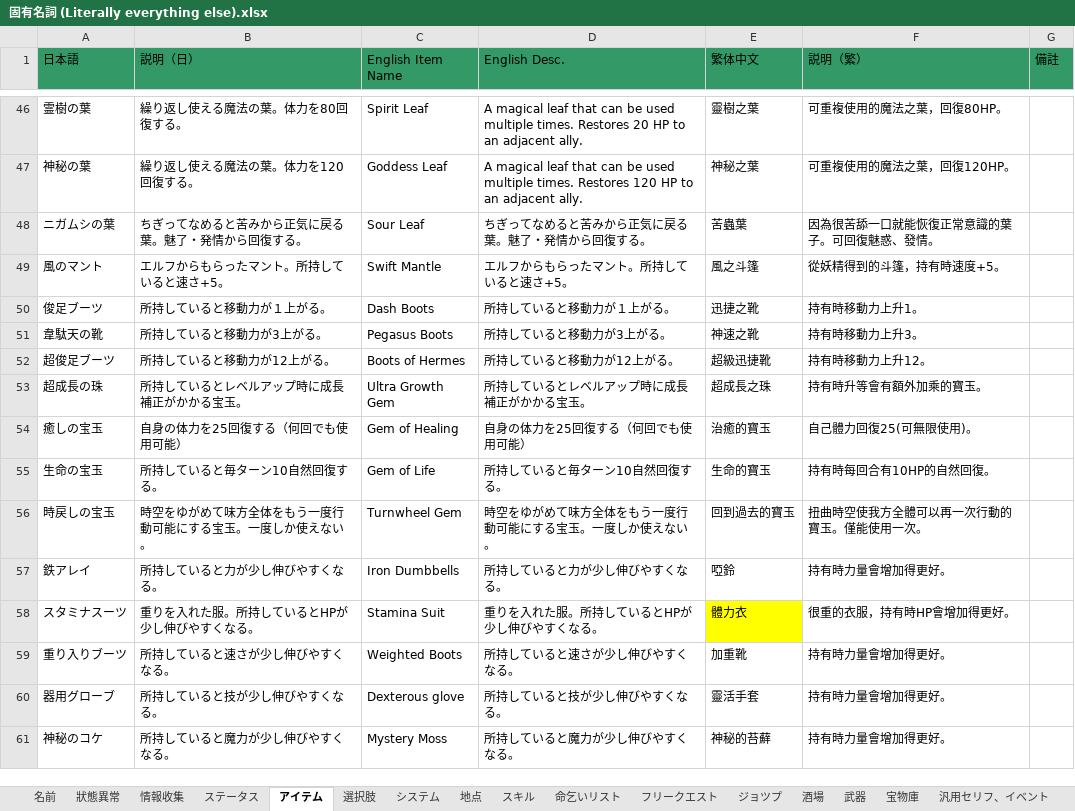
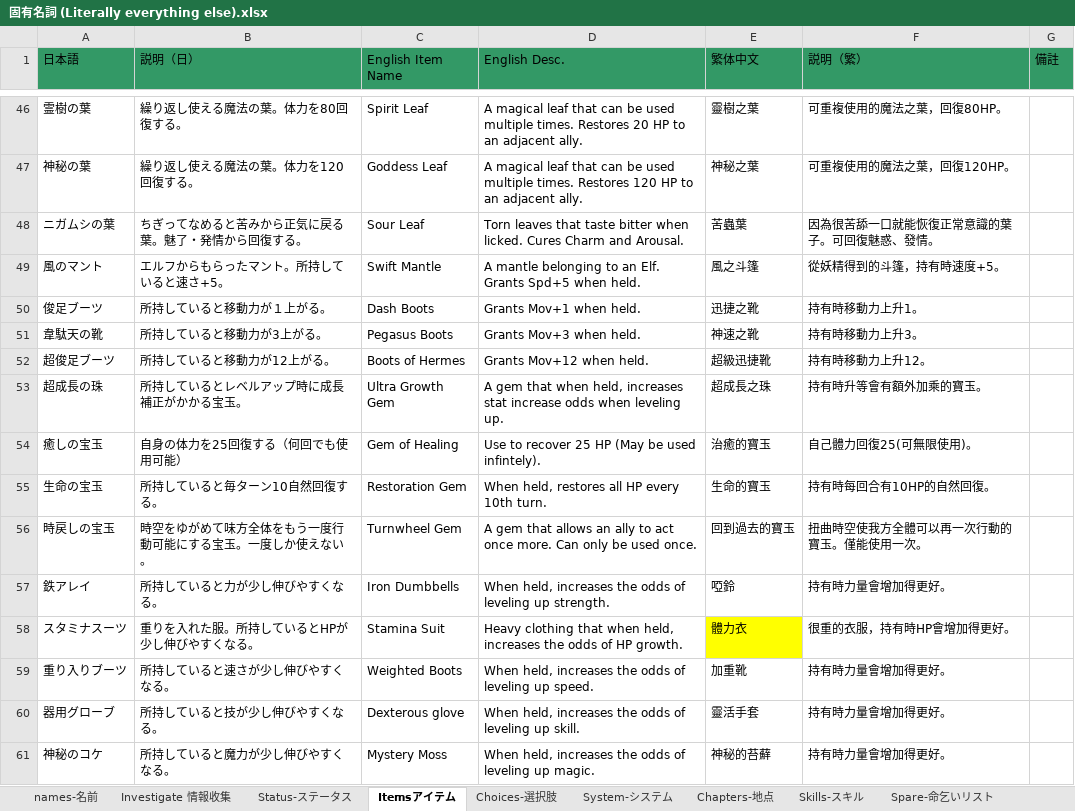
Before and after one commit to Giratena/Succubus-Senki-Translation-Project, an Excel workbook: English translation/その他文字 (Items, Skills, Characters, Descriptions)/固有名詞 (Literally everything else).xlsx, sheet Itemsアイテム, drawn as a sheet; only a part is shown, gaps mark what is left out; values as stored, in another font and other column widths than the file's, no borders; the diff covers the shown part only; the diff names each change by its address in the sheet, - before the commit and + after, or states it on an @@ line.

Commit message:
All items have been translated

```diff
--- a/English translation/その他文字 (Items, Skills, Characters, Descriptions)/固有名詞 (Literally everything else).xlsx (sheet Itemsアイテム)
+++ b/English translation/その他文字 (Items, Skills, Characters, Descriptions)/固有名詞 (Literally everything else).xlsx (sheet Itemsアイテム)
-sheet tab: 名前
+sheet tab: names-名前
-sheet tab: 情報收集
+sheet tab: Investigate 情報收集
-sheet tab: ステータス
+sheet tab: Status-ステータス
-sheet tab: アイテム
+sheet tab: Itemsアイテム
-sheet tab: 選択肢
+sheet tab: Choices-選択肢
-sheet tab: システム
+sheet tab: System-システム
-sheet tab: 地点
+sheet tab: Chapters-地点
-sheet tab: スキル
+sheet tab: Skills-スキル
-sheet tab: 命乞いリスト
+sheet tab: Spare-命乞いリスト
@@ sheet tab hidden: 狀態異常 @@
-D48 (English Desc.): ちぎってなめると苦みから正気に戻る葉。魅了・発情から回復する。
+D48 (English Desc.): Torn leaves that taste bitter when licked. Cures Charm and Arousal.
-D49 (English Desc.): エルフからもらったマント。所持していると速さ+5。
+D49 (English Desc.): A mantle belonging to an Elf. Grants Spd+5 when held.
-D50 (English Desc.): 所持していると移動力が１上がる。
+D50 (English Desc.): Grants Mov+1 when held.
-D51 (English Desc.): 所持していると移動力が3上がる。
+D51 (English Desc.): Grants Mov+3 when held.
-D52 (English Desc.): 所持していると移動力が12上がる。
+D52 (English Desc.): Grants Mov+12 when held.
-D53 (English Desc.): 所持しているとレベルアップ時に成長補正がかかる宝玉。
+D53 (English Desc.): A gem that when held, increases stat increase odds when leveling up.
-D54 (English Desc.): 自身の体力を25回復する（何回でも使用可能）
+D54 (English Desc.): Use to recover 25 HP (May be used infintely).
-C55 (English Item Name): Gem of Life
+C55 (English Item Name): Restoration Gem
-D55 (English Desc.): 所持していると毎ターン10自然回復する。
+D55 (English Desc.): When held, restores all HP every 10th turn.
-D56 (English Desc.): 時空をゆがめて味方全体をもう一度行動可能にする宝玉。一度しか使えない。
+D56 (English Desc.): A gem that allows an ally to act once more. Can only be used once.
-D57 (English Desc.): 所持していると力が少し伸びやすくなる。
+D57 (English Desc.): When held, increases the odds of leveling up strength.
-D58 (English Desc.): 重りを入れた服。所持しているとHPが少し伸びやすくなる。
+D58 (English Desc.): Heavy clothing that when held, increases the odds of HP growth.
-D59 (English Desc.): 所持していると速さが少し伸びやすくなる。
+D59 (English Desc.): When held, increases the odds of leveling up speed.
-D60 (English Desc.): 所持していると技が少し伸びやすくなる。
+D60 (English Desc.): When held, increases the odds of leveling up skill.
-D61 (English Desc.): 所持していると魔力が少し伸びやすくなる。
+D61 (English Desc.): When held, increases the odds of leveling up magic.
```
Also changed, not shown: 125 edited cells elsewhere in this sheet, sheet Tavern-酒場, sheet Treasury-宝物庫, sheet Weapons-武器, sheet 單字統一翻譯, sheet Common Events-汎用セリフ、イベント, other sheet tabs.
